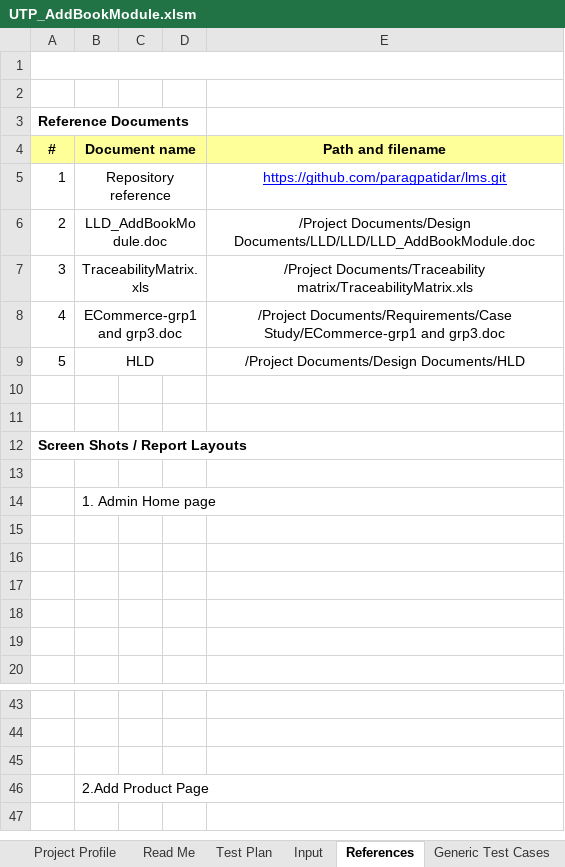
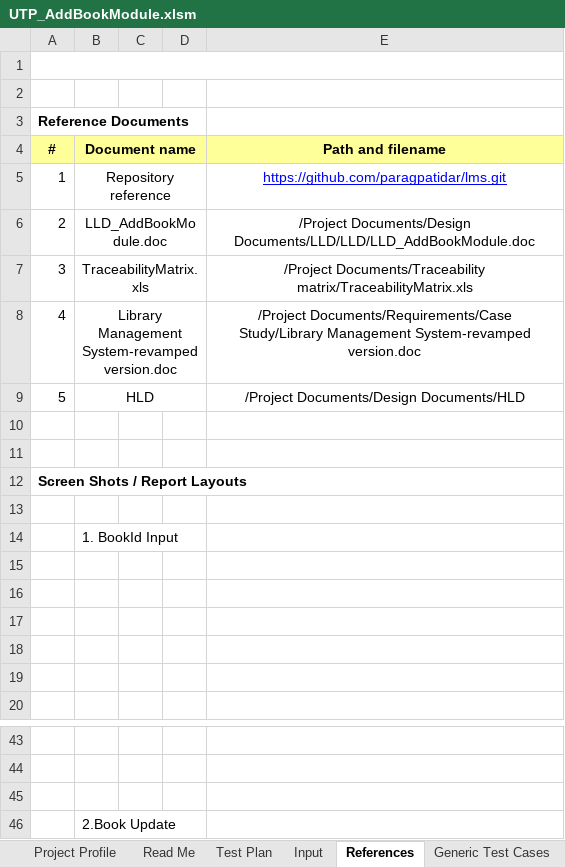
Before and after one commit to Debolina-Deb/Library-Management-System, an Excel workbook: LibraryManagementSystem/Testing/UnitTestReport/AddBook/UTP_AddBookModule.xlsm, sheet References, drawn as a sheet; only a part is shown, gaps mark what is left out; values as stored, in another font and other column widths than the file's, no borders; charts and pictures not drawn; the diff names each change by its address in the sheet, - before the commit and + after, or states it on an @@ line.

```diff
--- a/LibraryManagementSystem/Testing/UnitTestReport/AddBook/UTP_AddBookModule.xlsm (sheet References)
+++ b/LibraryManagementSystem/Testing/UnitTestReport/AddBook/UTP_AddBookModule.xlsm (sheet References)
-B8 (Document name): ECommerce-grp1 and grp3.doc
+B8 (Document name): Library Management System-revamped version.doc
-E8 (Path and filename): /Project Documents/Requirements/Case Study/ECommerce-grp1 and grp3.doc
+E8 (Path and filename): /Project Documents/Requirements/Case Study/Library Management System-revamped version.doc
-B14 (Document name): 1. Admin Home page
+B14 (Document name): 1. BookId Input
-B46 (Document name): 2.Add Product Page
+B46 (Document name): 2.Book Update
```
Also changed, not shown: charts or pictures, 2 other files.
